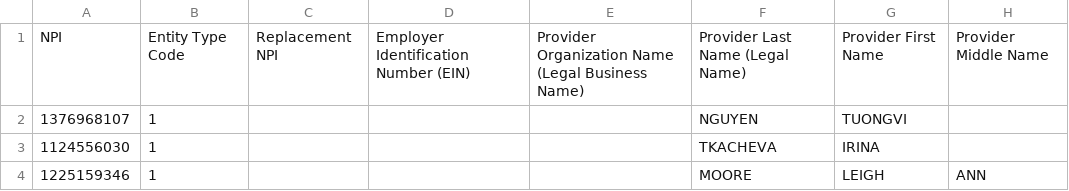
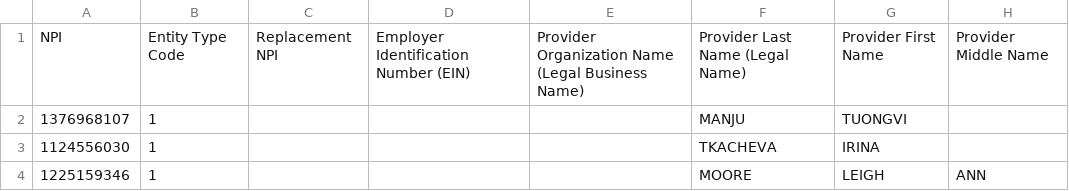
Before and after one commit to tobinambrose98/HCP_Data_Project, a CSV file: HCP_data_csv.csv, drawn as a sheet; only a part is shown; the diff names each change by its address in the sheet, - before the commit and + after, or states it on an @@ line.

Commit message:
Update HCP_data_csv.csv

```diff
--- a/HCP_data_csv.csv
+++ b/HCP_data_csv.csv
-F2: NGUYEN
+F2: MANJU
```
